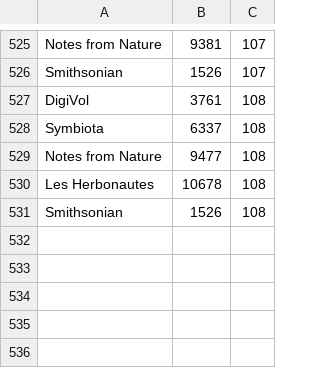
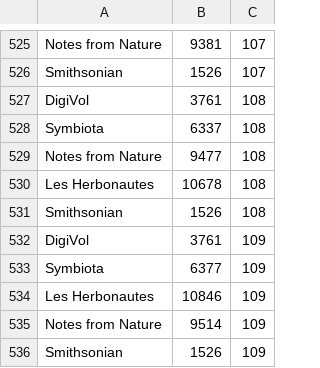
Before and after one commit to kevinlove/wedigbio-dashboard, a CSV file: csv/wedigbio_transcription_center.csv, drawn as a sheet; only a part is shown, gaps mark what is left out.

Commit message:
hourly update of csv

```diff
--- a/csv/wedigbio_transcription_center.csv
+++ b/csv/wedigbio_transcription_center.csv
@@ -531 +531,6 @@ Les Herbonautes,10678,108
 Smithsonian,1526,108
+DigiVol,3761,109
+Symbiota,6377,109
+Les Herbonautes,10846,109
+Notes from Nature,9514,109
+Smithsonian,1526,109
```
